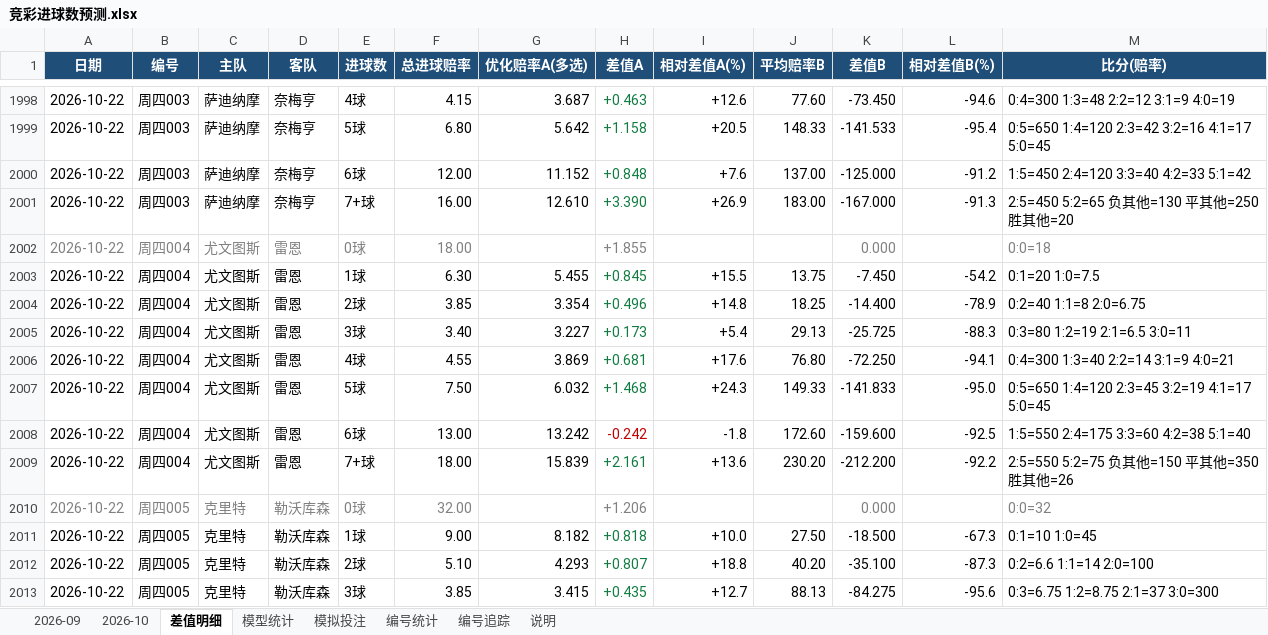
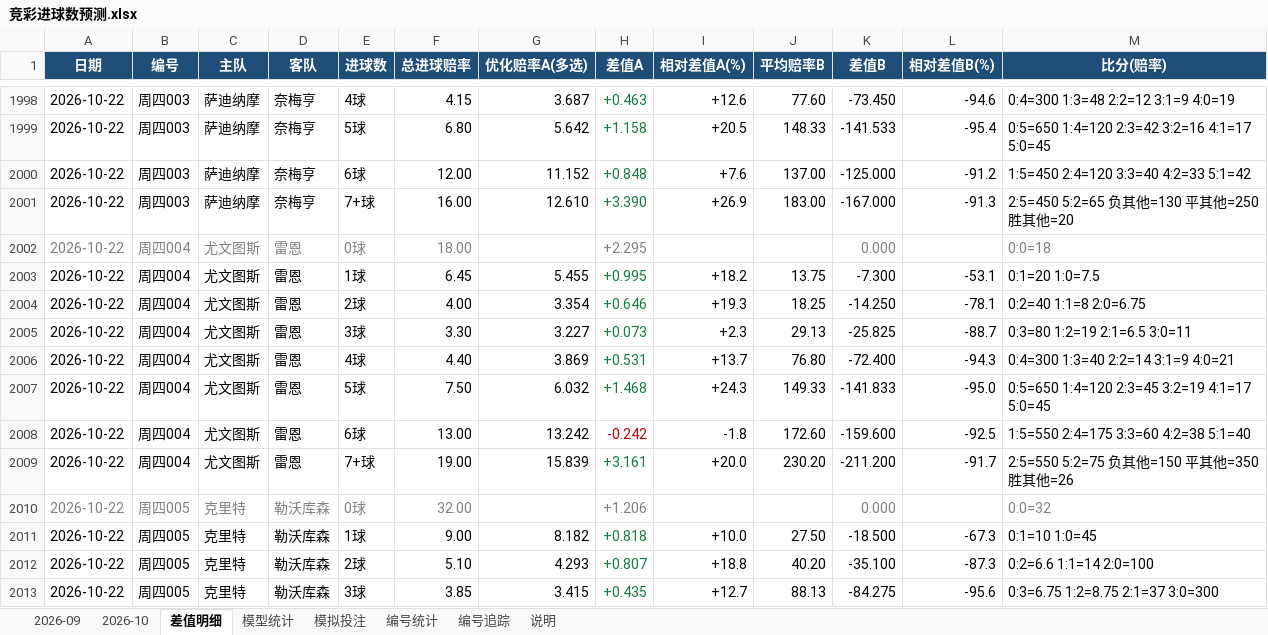
Before and after one commit to chuangyuyu/jingcai, an Excel workbook: docs/excel/竞彩进球数预测.xlsx, sheet 差值明细, drawn as a sheet; only a part is shown, gaps mark what is left out; values as stored, in another font and other column widths than the file's, no borders; the diff covers the shown part only; the diff names each change by its address in the sheet, - before the commit and + after, or states it on an @@ line.

Commit message:
data: 赔率 新增0 变化8 快照+8（2026-10-22 2026-10-23）；编号警戒 2 项；Excel 更新

```diff
--- a/docs/excel/竞彩进球数预测.xlsx (sheet 差值明细)
+++ b/docs/excel/竞彩进球数预测.xlsx (sheet 差值明细)
-H2002 (差值A): +1.855
+H2002 (差值A): +2.295
-F2003 (总进球赔率): 6.30
+F2003 (总进球赔率): 6.45
-H2003 (差值A): +0.845
+H2003 (差值A): +0.995
-I2003 (相对差值A(%)): +15.5
+I2003 (相对差值A(%)): +18.2
-K2003 (差值B): -7.450
+K2003 (差值B): -7.300
-L2003 (相对差值B(%)): -54.2
+L2003 (相对差值B(%)): -53.1
-F2004 (总进球赔率): 3.85
+F2004 (总进球赔率): 4.00
-H2004 (差值A): +0.496
+H2004 (差值A): +0.646
-I2004 (相对差值A(%)): +14.8
+I2004 (相对差值A(%)): +19.3
-K2004 (差值B): -14.400
+K2004 (差值B): -14.250
-L2004 (相对差值B(%)): -78.9
+L2004 (相对差值B(%)): -78.1
-F2005 (总进球赔率): 3.40
+F2005 (总进球赔率): 3.30
-H2005 (差值A): +0.173
+H2005 (差值A): +0.073
-I2005 (相对差值A(%)): +5.4
+I2005 (相对差值A(%)): +2.3
-K2005 (差值B): -25.725
+K2005 (差值B): -25.825
-L2005 (相对差值B(%)): -88.3
+L2005 (相对差值B(%)): -88.7
-F2006 (总进球赔率): 4.55
+F2006 (总进球赔率): 4.40
-H2006 (差值A): +0.681
+H2006 (差值A): +0.531
-I2006 (相对差值A(%)): +17.6
+I2006 (相对差值A(%)): +13.7
-K2006 (差值B): -72.250
+K2006 (差值B): -72.400
-L2006 (相对差值B(%)): -94.1
+L2006 (相对差值B(%)): -94.3
-F2009 (总进球赔率): 18.00
+F2009 (总进球赔率): 19.00
-H2009 (差值A): +2.161
+H2009 (差值A): +3.161
-I2009 (相对差值A(%)): +13.6
+I2009 (相对差值A(%)): +20.0
-K2009 (差值B): -212.200
+K2009 (差值B): -211.200
-L2009 (相对差值B(%)): -92.2
+L2009 (相对差值B(%)): -91.7
```
Also changed, not shown: 16 edited cells and cell formats elsewhere in this sheet, sheet 2026-10, sheet 模型统计, 6 other files.
